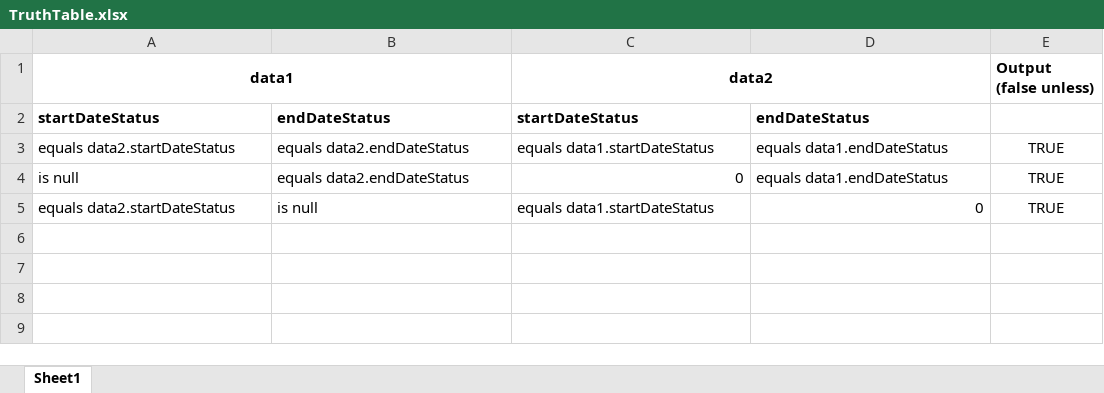
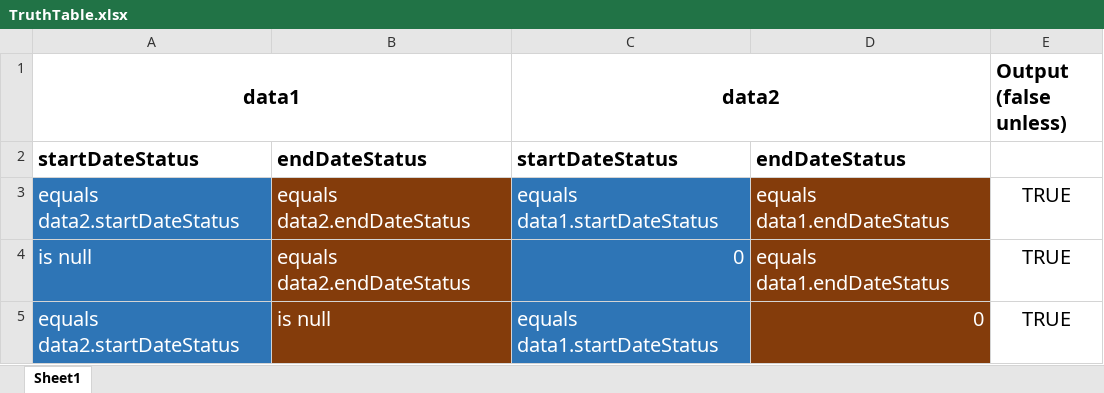
Before and after one commit to nrstirzaker/TDDKatas, an Excel workbook: Kata1/TruthTable.xlsx, sheet Sheet1, drawn as a sheet; values as stored, in another font and other column widths than the file's, no borders; the diff names each change by its address in the sheet, - before the commit and + after, or states it on an @@ line.

```diff
--- a/Kata1/TruthTable.xlsx (sheet Sheet1)
+++ b/Kata1/TruthTable.xlsx (sheet Sheet1)
@@ A1 text size: larger @@
@@ C1 text size: larger @@
@@ E1 text size: larger @@
@@ A2:D2 text size: larger @@
-A3:A5 fill: none
+A3:A5 fill: #2E75B6
-A3:D5 text colour: black
+A3:D5 text colour: #FFFFFF
@@ A3:E5 text size: larger @@
-B3:B5 fill: none
+B3:B5 fill: #843C0B
-C3:C5 fill: none
+C3:C5 fill: #2E75B6
-D3:D5 fill: none
+D3:D5 fill: #843C0B
```
Also changed, not shown: 6 other files.
